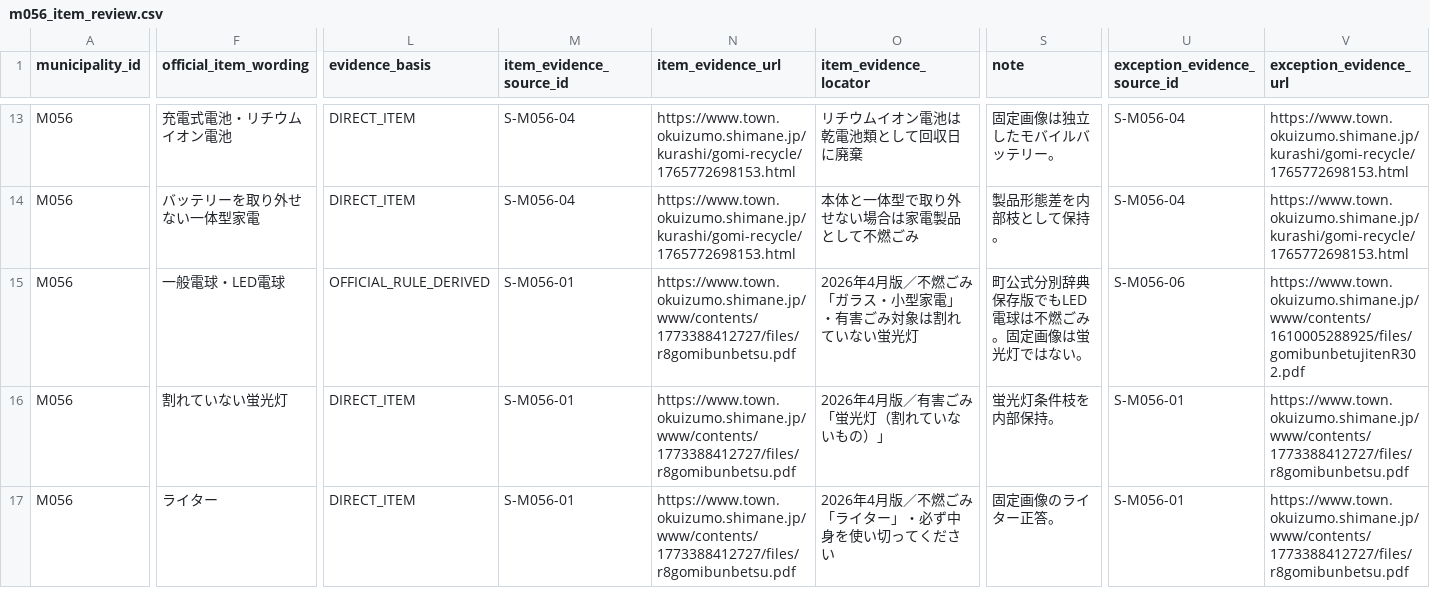
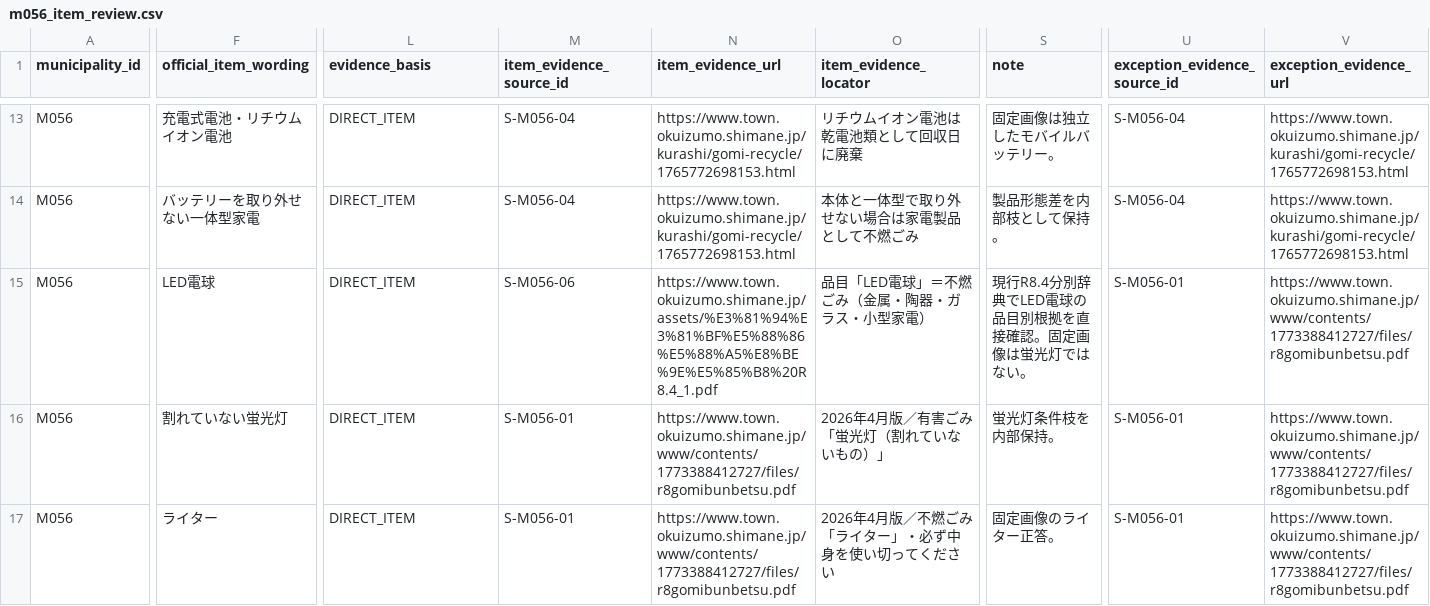
Before and after one commit to testeste55555/Separate-garbage, a CSV file: data/research/lesson_readiness/m056_item_review.csv, drawn as a sheet; only a part is shown, gaps mark what is left out; the diff covers the shown part only; the diff names each change by its address in the sheet, - before the commit and + after, or states it on an @@ line.

Commit message:
Use current R8.4 evidence for M056 LED bulb

```diff
--- a/data/research/lesson_readiness/m056_item_review.csv
+++ b/data/research/lesson_readiness/m056_item_review.csv
-F15 (official_item_wording): 一般電球・LED電球
+F15 (official_item_wording): LED電球
-L15 (evidence_basis): OFFICIAL_RULE_DERIVED
+L15 (evidence_basis): DIRECT_ITEM
-M15 (item_evidence_source_id): S-M056-01
+M15 (item_evidence_source_id): S-M056-06
-N15 (item_evidence_url): https://www.town.okuizumo.shimane.jp/www/contents/1773388412727/files/r8gomibunbetsu.pdf
+N15 (item_evidence_url): https://www.town.okuizumo.shimane.jp/assets/%E3%81%94%E3%81%BF%E5%88%86%E5%88%A5%E8%BE%9E%E5%85%B8%20R8.4_1.pdf
-O15 (item_evidence_locator): 2026年4月版／不燃ごみ「ガラス・小型家電」・有害ごみ対象は割れていない蛍光灯
+O15 (item_evidence_locator): 品目「LED電球」＝不燃ごみ（金属・陶器・ガラス・小型家電）
-S15 (note): 町公式分別辞典保存版でもLED電球は不燃ごみ。固定画像は蛍光灯ではない。
+S15 (note): 現行R8.4分別辞典でLED電球の品目別根拠を直接確認。固定画像は蛍光灯ではない。
-U15 (exception_evidence_source_id): S-M056-06
+U15 (exception_evidence_source_id): S-M056-01
-V15 (exception_evidence_url): https://www.town.okuizumo.shimane.jp/www/contents/1610005288925/files/gomibunbetujitenR302.pdf
+V15 (exception_evidence_url): https://www.town.okuizumo.shimane.jp/www/contents/1773388412727/files/r8gomibunbetsu.pdf
```
Also changed, not shown: 1 edited cell elsewhere in this file.
